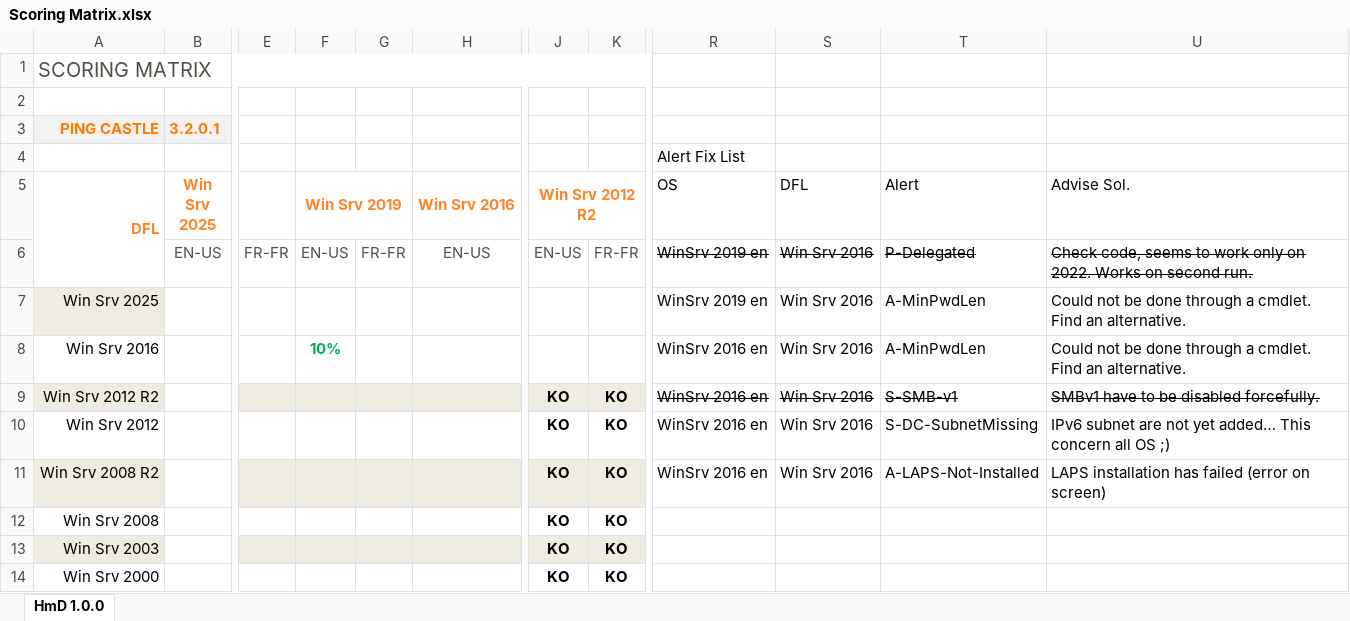
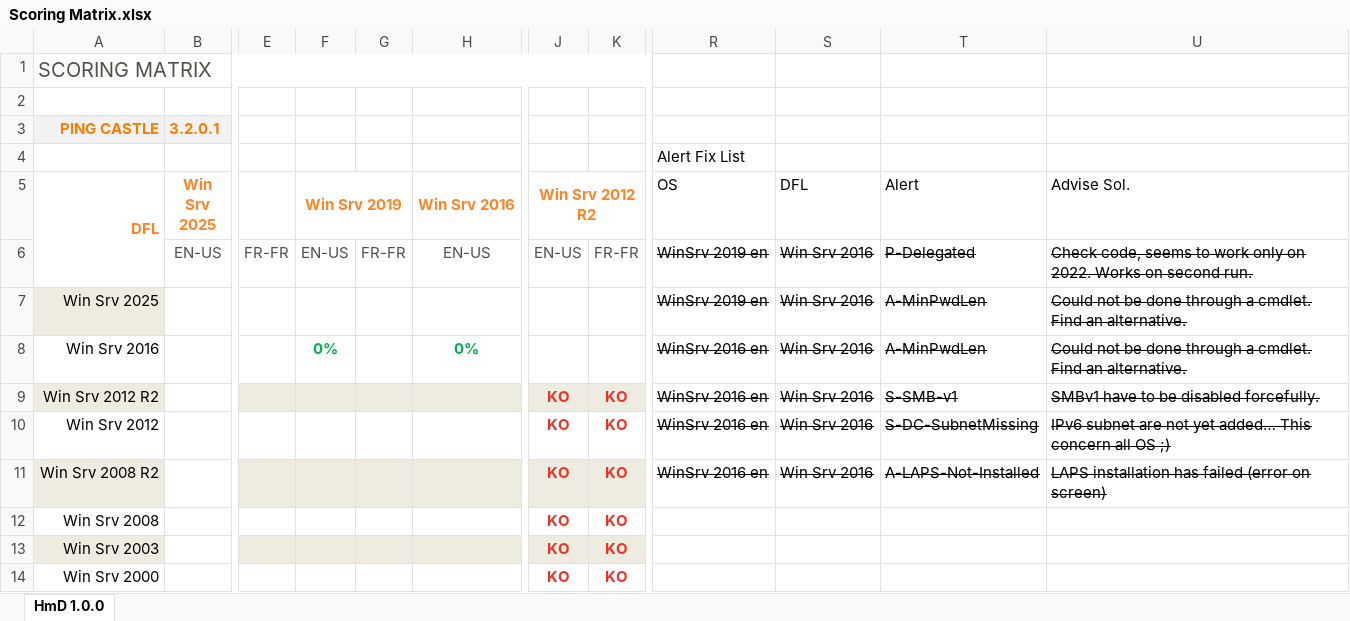
Before and after one commit to LoicVeirman/Hello-My-Dir, an Excel workbook: _ToDo/Scoring Matrix.xlsx, sheet HmD 1.0.0, drawn as a sheet; only a part is shown, gaps mark what is left out; values as stored, in another font and other column widths than the file's, no borders; table styles not drawn; the diff names each change by its address in the sheet, - before the commit and + after, or states it on an @@ line.

```diff
--- a/_ToDo/Scoring Matrix.xlsx (sheet HmD 1.0.0)
+++ b/_ToDo/Scoring Matrix.xlsx (sheet HmD 1.0.0)
-R7:U8 strikethrough: off
+R7:U8 strikethrough: on
-F8 (Win Srv 2019): 10%
+F8 (Win Srv 2019): 0%
-H8 (Win Srv 2016): (empty)
+H8 (Win Srv 2016): 0%
-J9:K14 text colour: black
+J9:K14 text colour: #EC3328
-R10:U11 strikethrough: off
+R10:U11 strikethrough: on
```
Also changed, not shown: 3 other files.
